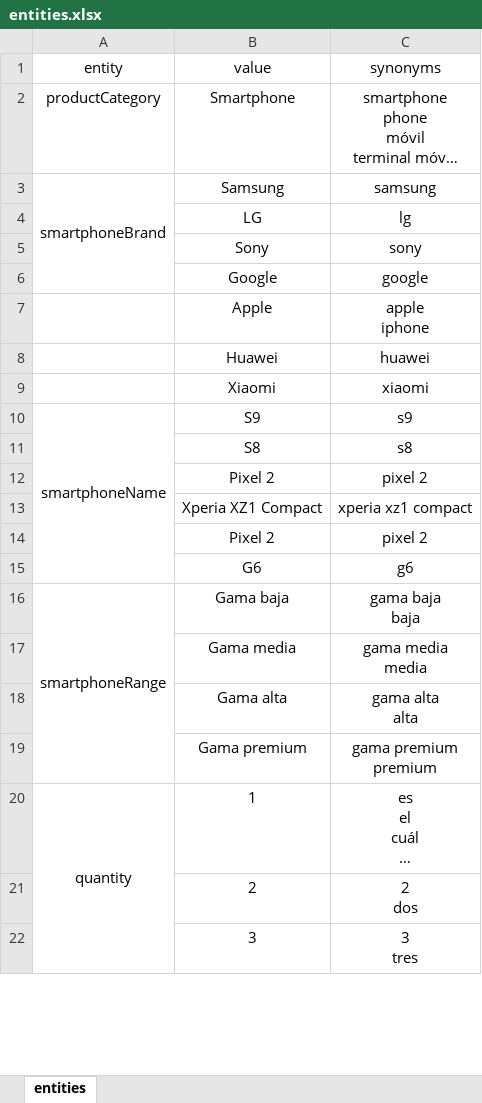
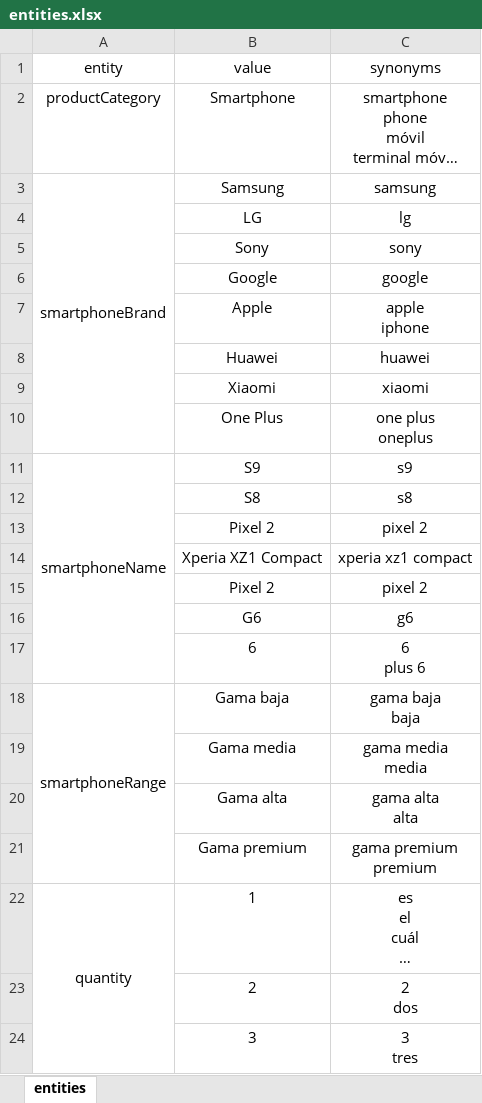
Before and after one commit to junqueror/DialogFlowBackend, an Excel workbook: Agent/entities.xlsx, sheet entities, drawn as a sheet; only a part is shown; long unchanged cells end in …; values as stored, in another font and other column widths than the file's, no borders; removed rows and columns are numbered as before the commit, all else as after; ↵ is a line break in a cell; the diff names each change by its address in the sheet, - before the commit and + after, or states it on an @@ line.

```diff
--- a/Agent/entities.xlsx (sheet entities)
+++ b/Agent/entities.xlsx (sheet entities)
-A3:A6 merged
+A3:A10 merged
+row 10:  | One Plus | one plus ↵ oneplus
+row 17:  | 6 | 6 ↵ plus 6
```
Also changed, not shown: Agent/user_says.xlsx, 17 other files.
